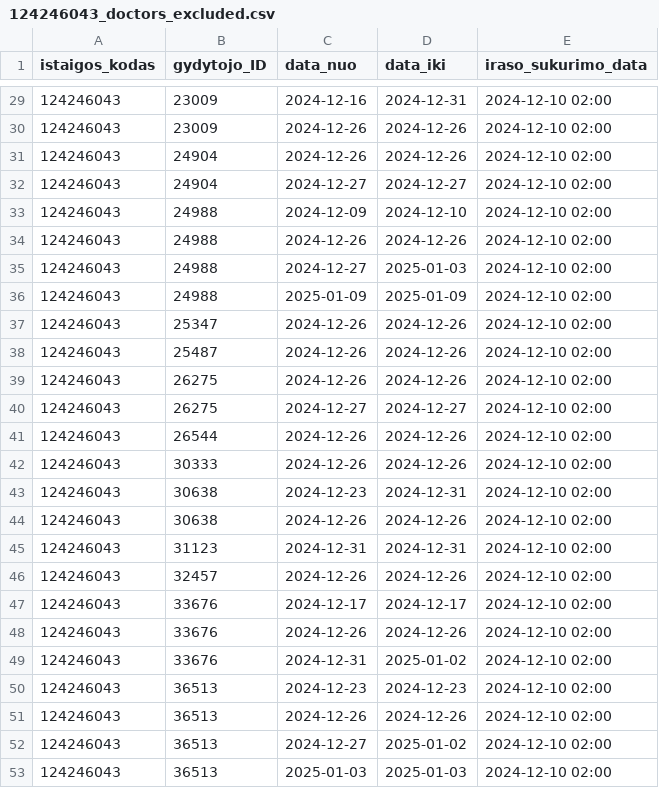
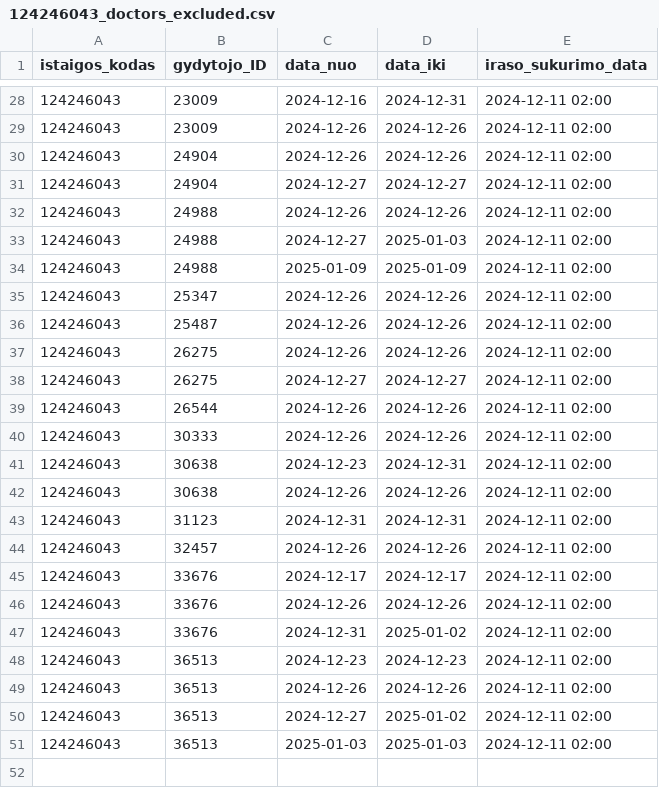
Before and after one commit to NVPgit/naujosios-vilnios-poliklinika, a CSV file: 124246043_doctors_excluded.csv, drawn as a sheet; only a part is shown, gaps mark what is left out; the diff covers the shown part only.

```diff
--- a/124246043_doctors_excluded.csv
+++ b/124246043_doctors_excluded.csv
@@ -29,25 +28,24 @@ istaigos_kodas;gydytojo_ID;data_nuo;data_iki;iraso_sukurimo_data
-124246043;23009;2024-12-16;2024-12-31;2024-12-10 02:00
-124246043;23009;2024-12-26;2024-12-26;2024-12-10 02:00
-124246043;24904;2024-12-26;2024-12-26;2024-12-10 02:00
-124246043;24904;2024-12-27;2024-12-27;2024-12-10 02:00
-124246043;24988;2024-12-09;2024-12-10;2024-12-10 02:00
-124246043;24988;2024-12-26;2024-12-26;2024-12-10 02:00
-124246043;24988;2024-12-27;2025-01-03;2024-12-10 02:00
-124246043;24988;2025-01-09;2025-01-09;2024-12-10 02:00
-124246043;25347;2024-12-26;2024-12-26;2024-12-10 02:00
-124246043;25487;2024-12-26;2024-12-26;2024-12-10 02:00
-124246043;26275;2024-12-26;2024-12-26;2024-12-10 02:00
-124246043;26275;2024-12-27;2024-12-27;2024-12-10 02:00
-124246043;26544;2024-12-26;2024-12-26;2024-12-10 02:00
-124246043;30333;2024-12-26;2024-12-26;2024-12-10 02:00
-124246043;30638;2024-12-23;2024-12-31;2024-12-10 02:00
-124246043;30638;2024-12-26;2024-12-26;2024-12-10 02:00
-124246043;31123;2024-12-31;2024-12-31;2024-12-10 02:00
-124246043;32457;2024-12-26;2024-12-26;2024-12-10 02:00
-124246043;33676;2024-12-17;2024-12-17;2024-12-10 02:00
-124246043;33676;2024-12-26;2024-12-26;2024-12-10 02:00
-124246043;33676;2024-12-31;2025-01-02;2024-12-10 02:00
-124246043;36513;2024-12-23;2024-12-23;2024-12-10 02:00
-124246043;36513;2024-12-26;2024-12-26;2024-12-10 02:00
-124246043;36513;2024-12-27;2025-01-02;2024-12-10 02:00
-124246043;36513;2025-01-03;2025-01-03;2024-12-10 02:00
+124246043;23009;2024-12-16;2024-12-31;2024-12-11 02:00
+124246043;23009;2024-12-26;2024-12-26;2024-12-11 02:00
+124246043;24904;2024-12-26;2024-12-26;2024-12-11 02:00
+124246043;24904;2024-12-27;2024-12-27;2024-12-11 02:00
+124246043;24988;2024-12-26;2024-12-26;2024-12-11 02:00
+124246043;24988;2024-12-27;2025-01-03;2024-12-11 02:00
+124246043;24988;2025-01-09;2025-01-09;2024-12-11 02:00
+124246043;25347;2024-12-26;2024-12-26;2024-12-11 02:00
+124246043;25487;2024-12-26;2024-12-26;2024-12-11 02:00
+124246043;26275;2024-12-26;2024-12-26;2024-12-11 02:00
+124246043;26275;2024-12-27;2024-12-27;2024-12-11 02:00
+124246043;26544;2024-12-26;2024-12-26;2024-12-11 02:00
+124246043;30333;2024-12-26;2024-12-26;2024-12-11 02:00
+124246043;30638;2024-12-23;2024-12-31;2024-12-11 02:00
+124246043;30638;2024-12-26;2024-12-26;2024-12-11 02:00
+124246043;31123;2024-12-31;2024-12-31;2024-12-11 02:00
+124246043;32457;2024-12-26;2024-12-26;2024-12-11 02:00
+124246043;33676;2024-12-17;2024-12-17;2024-12-11 02:00
+124246043;33676;2024-12-26;2024-12-26;2024-12-11 02:00
+124246043;33676;2024-12-31;2025-01-02;2024-12-11 02:00
+124246043;36513;2024-12-23;2024-12-23;2024-12-11 02:00
+124246043;36513;2024-12-26;2024-12-26;2024-12-11 02:00
+124246043;36513;2024-12-27;2025-01-02;2024-12-11 02:00
+124246043;36513;2025-01-03;2025-01-03;2024-12-11 02:00
```
Also changed, not shown: 1 removed row and 26 edited cells elsewhere in this file, 124246043_family_doctors_list.csv, 124246043_family_doctors_visits_hours.csv, 1 other file.
